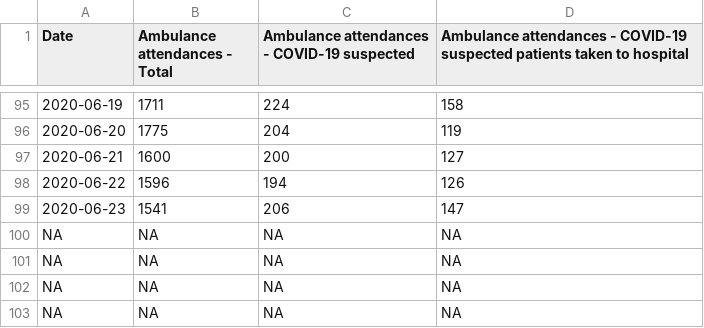
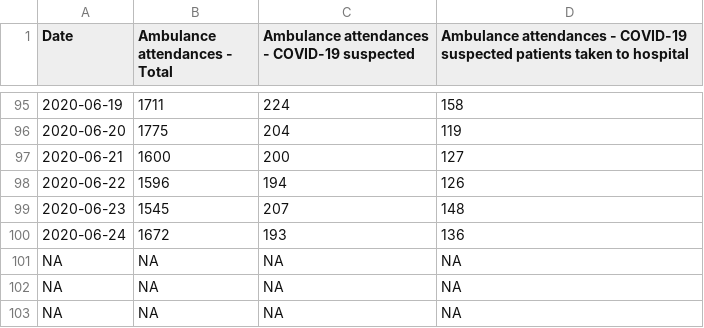
Before and after one commit to ScotGovAnalysis/COVID-19-Management-Information-Up-to-11-04-2022, a CSV file: COVID19 - Daily Management Information - Scotland - Ambulance.csv, drawn as a sheet; only a part is shown, gaps mark what is left out.

```diff
--- a/COVID19 - Daily Management Information - Scotland - Ambulance.csv
+++ b/COVID19 - Daily Management Information - Scotland - Ambulance.csv
@@ -98,4 +98,4 @@ Date,Ambulance attendances - Total,Ambulance attendances - COVID-19 suspected,Am
 2020-06-22,1596,194,126
-2020-06-23,1541,206,147
-NA,NA,NA,NA
+2020-06-23,1545,207,148
+2020-06-24,1672,193,136
 NA,NA,NA,NA
```
Also changed, not shown: COVID19 - Daily Management Information - Scotland - Calls.csv, COVID19 - Daily Management Information - Scotland - Deaths.csv, 13 other files.
